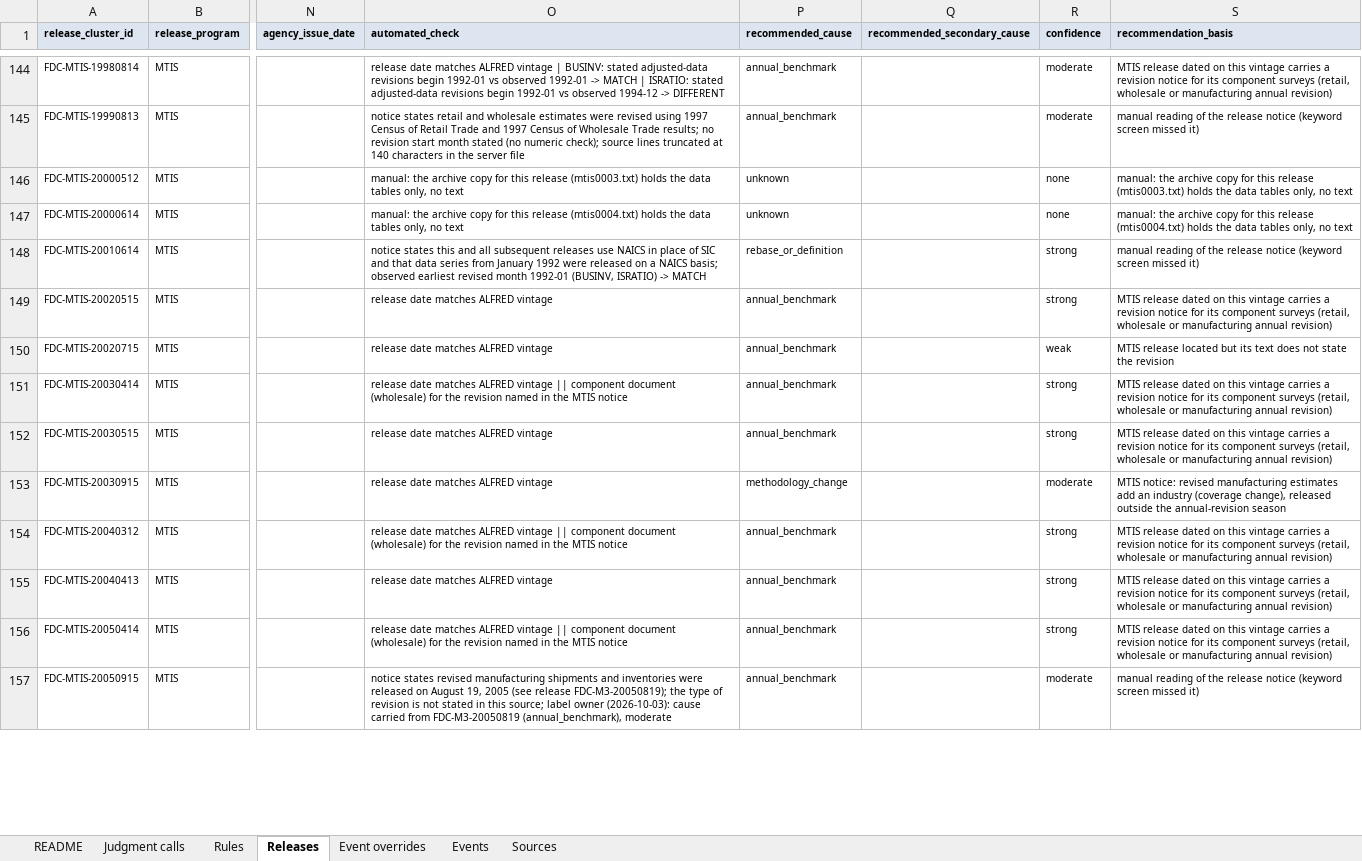
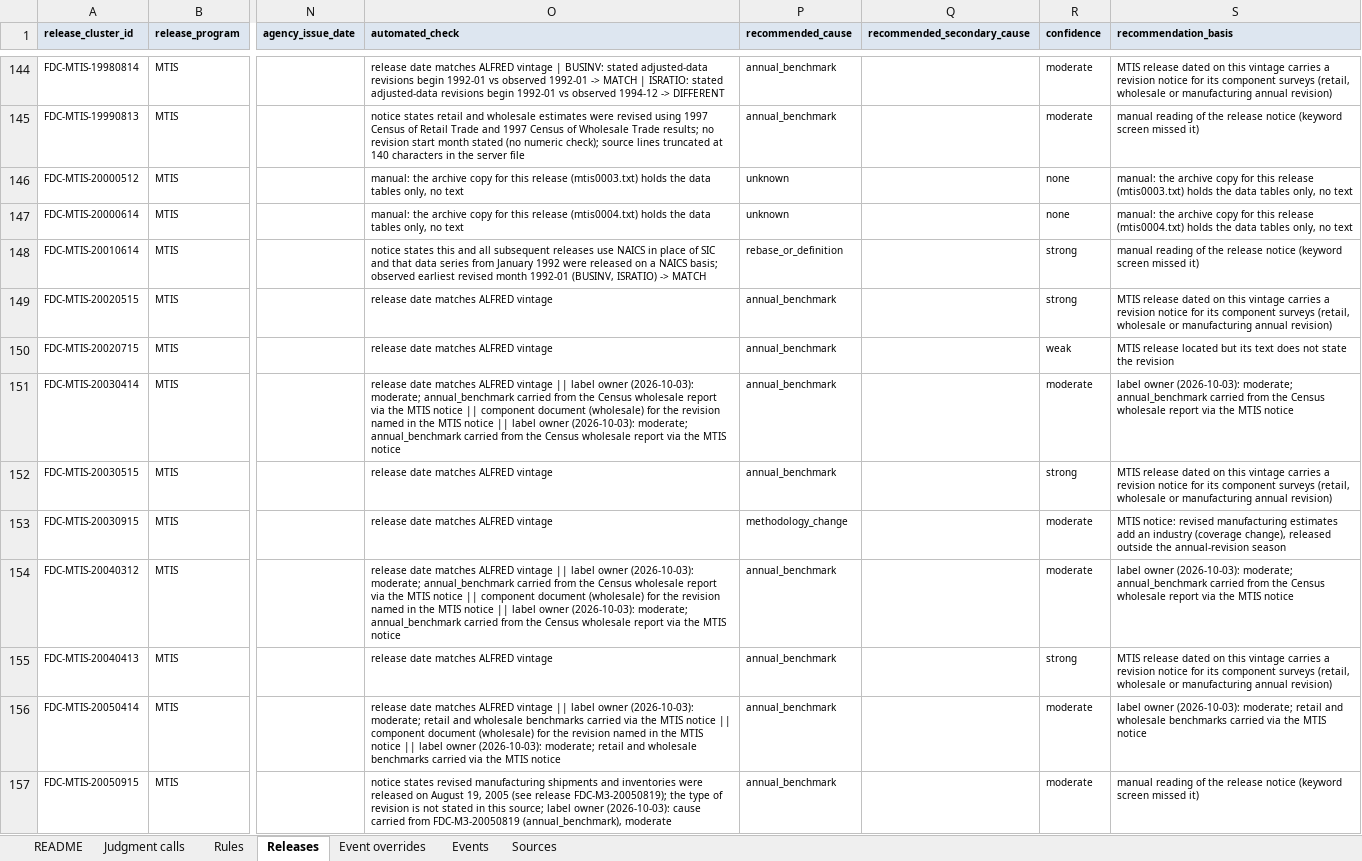
Before and after one commit to TosinClement/feddrift, an Excel workbook: labels/review/FedDrift_label_review.xlsx, sheet Releases, drawn as a sheet; only a part is shown, gaps mark what is left out; values as stored, in another font and other column widths than the file's, no borders; the diff covers the shown part only; the diff names each change by its address in the sheet, - before the commit and + after, or states it on an @@ line.

```diff
--- a/labels/review/FedDrift_label_review.xlsx (sheet Releases)
+++ b/labels/review/FedDrift_label_review.xlsx (sheet Releases)
-O151 (automated_check): …vintage || component document (wholesale) for the revision named in the MTIS…
+O151 (automated_check): …vintage || label owner (2026-10-03): moderate; annual_benchmark carried from the Census wholesale report via the MTIS notice || component document (wholesale) for the revision named in the MTIS notice || label owner (2026-10-03): moderate; annual_benchmark carried from the Census wholesale report via the MTIS…
-R151 (confidence): strong
+R151 (confidence): moderate
-S151 (recommendation_basis): MTIS release dated on this vintage carries a revision notice for its component surveys (retail, wholesale or manufacturing annual revision)
+S151 (recommendation_basis): label owner (2026-10-03): moderate; annual_benchmark carried from the Census wholesale report via the MTIS notice
-O154 (automated_check): …vintage || component document (wholesale) for the revision named in the MTIS…
+O154 (automated_check): …vintage || label owner (2026-10-03): moderate; annual_benchmark carried from the Census wholesale report via the MTIS notice || component document (wholesale) for the revision named in the MTIS notice || label owner (2026-10-03): moderate; annual_benchmark carried from the Census wholesale report via the MTIS…
-R154 (confidence): strong
+R154 (confidence): moderate
-S154 (recommendation_basis): MTIS release dated on this vintage carries a revision notice for its component surveys (retail, wholesale or manufacturing annual revision)
+S154 (recommendation_basis): label owner (2026-10-03): moderate; annual_benchmark carried from the Census wholesale report via the MTIS notice
-O156 (automated_check): …vintage || component document (wholesale) for the revision named in the MTIS…
+O156 (automated_check): …vintage || label owner (2026-10-03): moderate; retail and wholesale benchmarks carried via the MTIS notice || component document (wholesale) for the revision named in the MTIS notice || label owner (2026-10-03): moderate; retail and wholesale benchmarks carried via the MTIS…
-R156 (confidence): strong
+R156 (confidence): moderate
-S156 (recommendation_basis): MTIS release dated on this vintage carries a revision notice for its component surveys (retail, wholesale or manufacturing annual revision)
+S156 (recommendation_basis): label owner (2026-10-03): moderate; retail and wholesale benchmarks carried via the MTIS notice
```
Also changed, not shown: 73 edited cells elsewhere in this sheet, sheet Sources, 18 other files.
